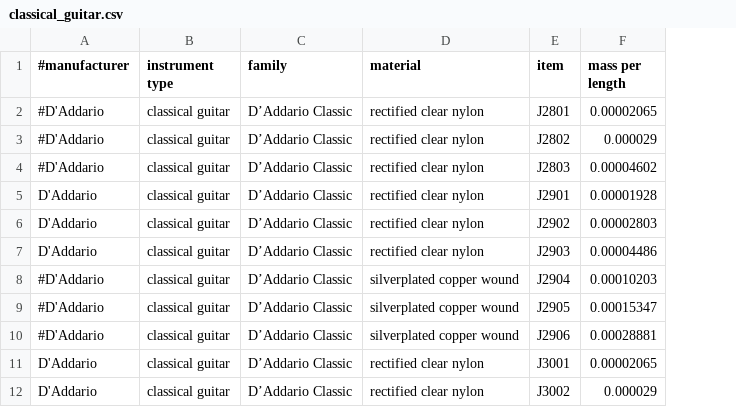
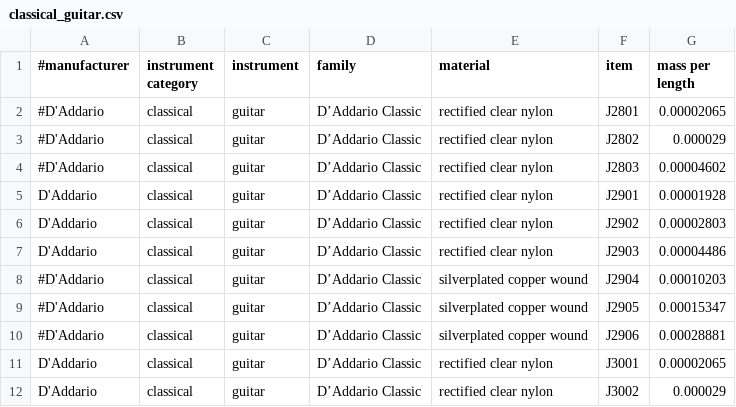
Before and after one commit to haisamido/organology, a CSV file: sources/daadario/classical_guitar.csv, drawn as a sheet; only a part is shown; removed rows and columns are numbered as before the commit, all else as after; the diff names each change by its address in the sheet, - before the commit and + after, or states it on an @@ line.

```diff
--- a/sources/daadario/classical_guitar.csv
+++ b/sources/daadario/classical_guitar.csv
-column B (instrument type), rows 2-12: all classical guitar
+column B (instrument category), rows 2-12: all classical
+column C (instrument), rows 2-12: all guitar
```
Also changed, not shown: 3 other files.
